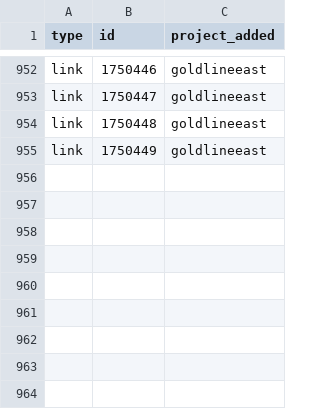
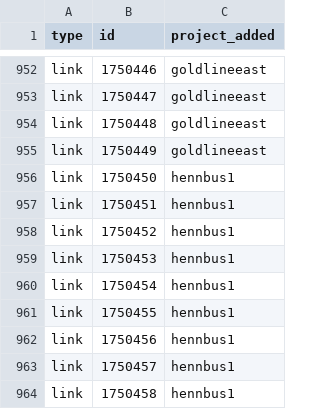
Before and after one commit to Metropolitan-Council/project_card_registry, a CSV file: registry.csv, drawn as a sheet; only a part is shown, gaps mark what is left out.

```diff
--- a/registry.csv
+++ b/registry.csv
@@ -955 +955,10 @@ link,1750448,goldlineeast
 link,1750449,goldlineeast
+link,1750450,hennbus1
+link,1750451,hennbus1
+link,1750452,hennbus1
+link,1750453,hennbus1
+link,1750454,hennbus1
+link,1750455,hennbus1
+link,1750456,hennbus1
+link,1750457,hennbus1
+link,1750458,hennbus1
```
Also changed, not shown: 1 other file.
